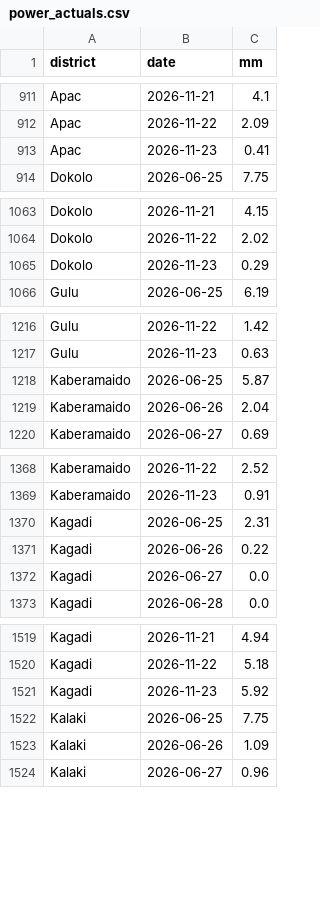
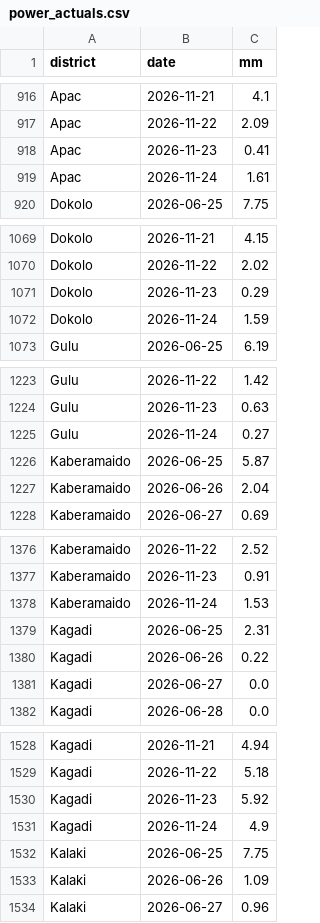
Before and after one commit to ugandaloveit/planting-monitor, a CSV file: planting_monitor_out/power_actuals.csv, drawn as a sheet; only a part is shown, gaps mark what is left out; the diff covers the shown part only; the diff names each change by its address in the sheet, - before the commit and + after, or states it on an @@ line.

```diff
--- a/planting_monitor_out/power_actuals.csv
+++ b/planting_monitor_out/power_actuals.csv
+row 919: Apac | 2026-11-24 | 1.61
+row 1072: Dokolo | 2026-11-24 | 1.59
+row 1225: Gulu | 2026-11-24 | 0.27
+row 1378: Kaberamaido | 2026-11-24 | 1.53
+row 1531: Kagadi | 2026-11-24 | 4.9
```
Also changed, not shown: 17 added rows elsewhere in this file, planting_monitor_out/history.csv, planting_monitor_out/status_today.csv, 6 other files.
